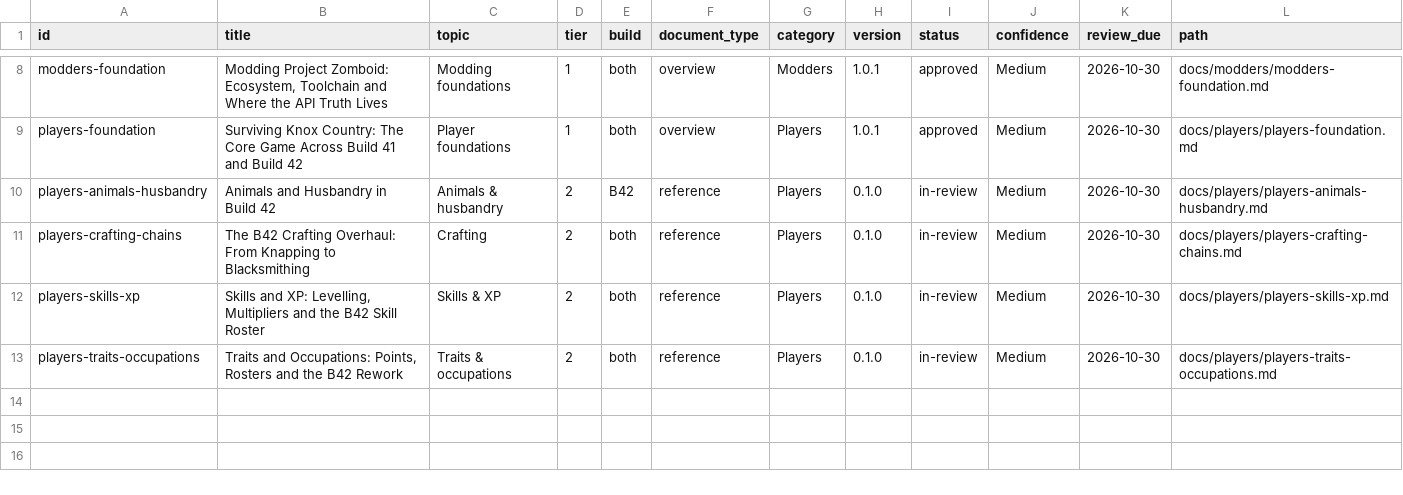
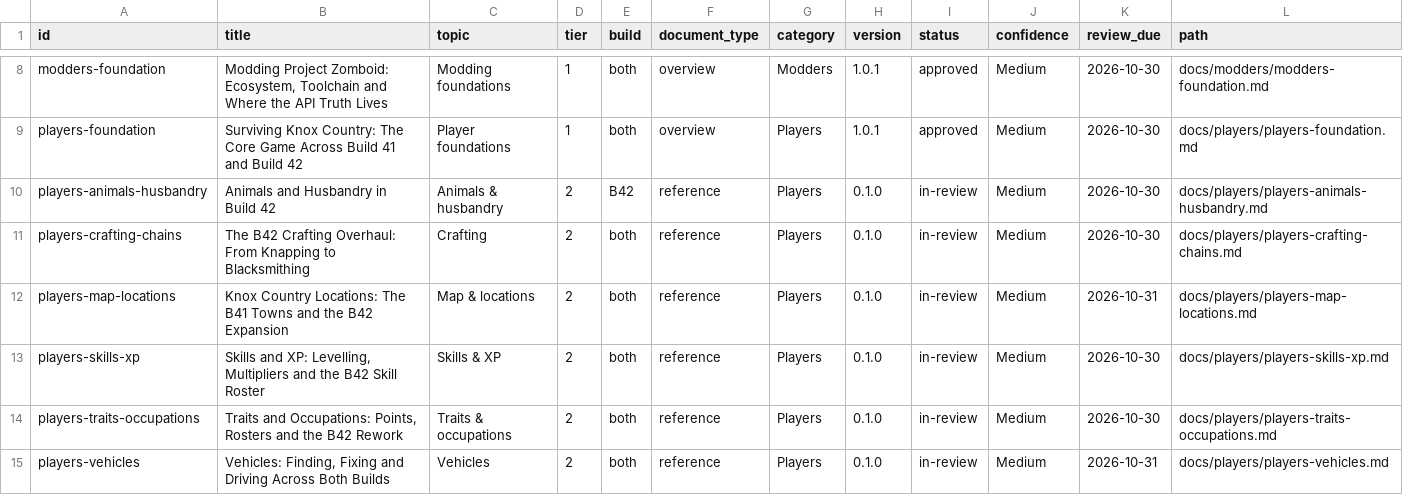
Before and after one commit to VainAsher/project-zomboid-kb, a CSV file: exports/document-matrix.csv, drawn as a sheet; only a part is shown, gaps mark what is left out.

```diff
--- a/exports/document-matrix.csv
+++ b/exports/document-matrix.csv
@@ -11,3 +11,5 @@ players-animals-husbandry,Animals and Husbandry in Build 42,Animals & husbandry,
 players-crafting-chains,The B42 Crafting Overhaul: From Knapping to Blacksmithing,Crafting,2,both,reference,Players,0.1.0,in-review,Medium,2026-10-30,docs/players/players-crafting-chains.md
+players-map-locations,Knox Country Locations: The B41 Towns and the B42 Expansion,Map & locations,2,both,reference,Players,0.1.0,in-review,Medium,2026-10-31,docs/players/players-map-locations.md
 players-skills-xp,"Skills and XP: Levelling, Multipliers and the B42 Skill Roster",Skills & XP,2,both,reference,Players,0.1.0,in-review,Medium,2026-10-30,docs/players/players-skills-xp.md
 players-traits-occupations,"Traits and Occupations: Points, Rosters and the B42 Rework",Traits & occupations,2,both,reference,Players,0.1.0,in-review,Medium,2026-10-30,docs/players/players-traits-occupations.md
+players-vehicles,"Vehicles: Finding, Fixing and Driving Across Both Builds",Vehicles,2,both,reference,Players,0.1.0,in-review,Medium,2026-10-31,docs/players/players-vehicles.md
```
Also changed, not shown: 7 other files.
